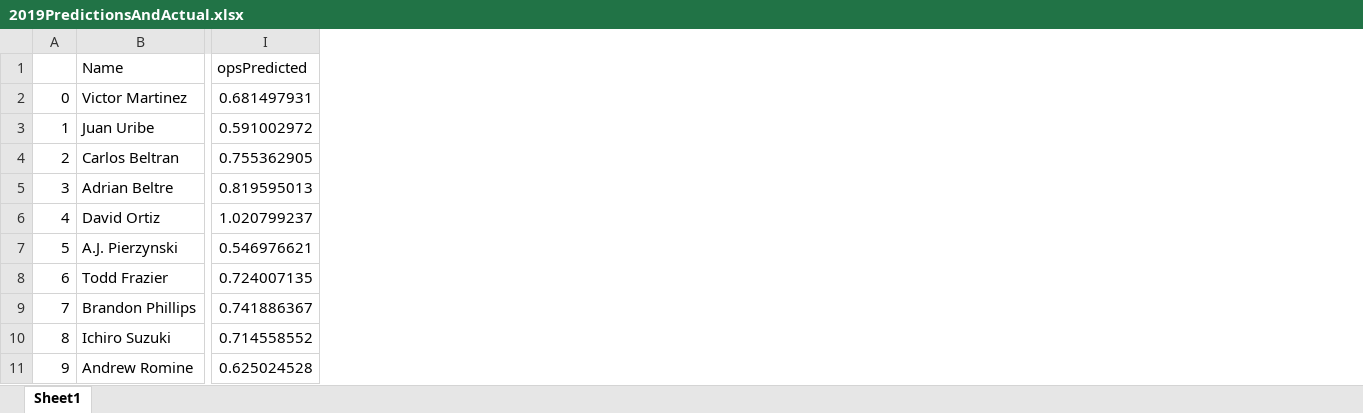
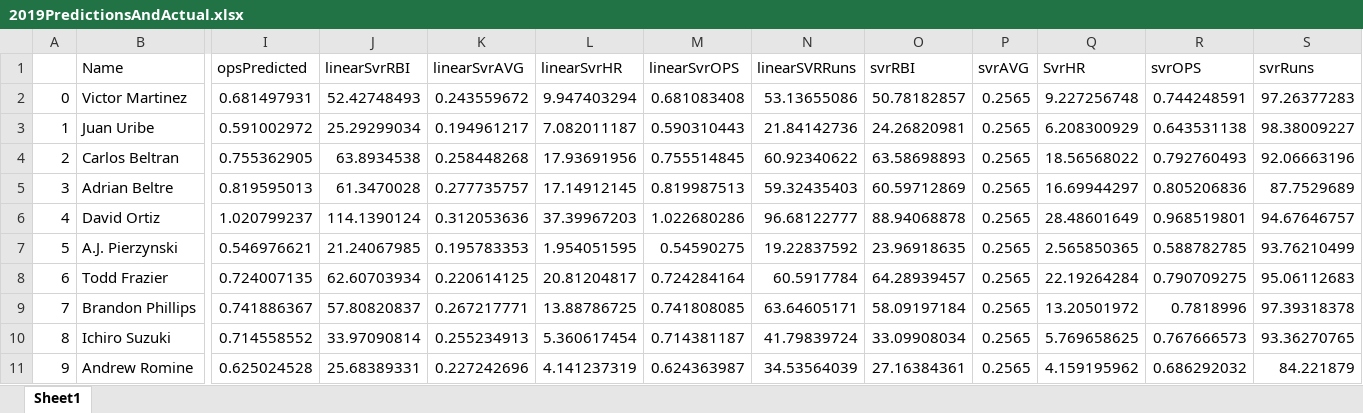
Before and after one commit to kennymac9/SilverSluggersAward, an Excel workbook: 2019PredictionsAndActual.xlsx, sheet Sheet1, drawn as a sheet; only a part is shown, gaps mark what is left out; values as stored, in another font and other column widths than the file's, no borders; the diff names each change by its address in the sheet, - before the commit and + after, or states it on an @@ line.

Commit message:
Added SVR predictions

```diff
--- a/2019PredictionsAndActual.xlsx (sheet Sheet1)
+++ b/2019PredictionsAndActual.xlsx (sheet Sheet1)
+column J (linearSvrRBI), rows 2-11: 52.42748493 | 25.29299034 | 63.8934538 | 61.3470028 | 114.1390124 | 21.24067985 | 62.60703934 | 57.80820837 | 33.97090814 | 25.68389331
+column K (linearSvrAVG), rows 2-11: 0.243559672 | 0.194961217 | 0.258448268 | 0.277735757 | 0.312053636 | 0.195783353 | 0.220614125 | 0.267217771 | 0.255234913 | 0.227242696
+column L (linearSvrHR), rows 2-11: 9.947403294 | 7.082011187 | 17.93691956 | 17.14912145 | 37.39967203 | 1.954051595 | 20.81204817 | 13.88786725 | 5.360617454 | 4.141237319
+column M (linearSvrOPS), rows 2-11: 0.681083408 | 0.590310443 | 0.755514845 | 0.819987513 | 1.022680286 | 0.54590275 | 0.724284164 | 0.741808085 | 0.714381187 | 0.624363987
+column N (linearSVRRuns), rows 2-11: 53.13655086 | 21.84142736 | 60.92340622 | 59.32435403 | 96.68122777 | 19.22837592 | 60.5917784 | 63.64605171 | 41.79839724 | 34.53564039
+column O (svrRBI), rows 2-11: 50.78182857 | 24.26820981 | 63.58698893 | 60.59712869 | 88.94068878 | 23.96918635 | 64.28939457 | 58.09197184 | 33.09908034 | 27.16384361
+column P (svrAVG), rows 2-11: all 0.2565
+column Q (SvrHR), rows 2-11: 9.227256748 | 6.208300929 | 18.56568022 | 16.69944297 | 28.48601649 | 2.565850365 | 22.19264284 | 13.20501972 | 5.769658625 | 4.159195962
+column R (svrOPS), rows 2-11: 0.744248591 | 0.643531138 | 0.792760493 | 0.805206836 | 0.968519801 | 0.588782785 | 0.790709275 | 0.7818996 | 0.767666573 | 0.686292032
+column S (svrRuns), rows 2-11: 97.26377283 | 98.38009227 | 92.06663196 | 87.7529689 | 94.67646757 | 93.76210499 | 95.06112683 | 97.39318378 | 93.36270765 | 84.221879
```
Also changed, not shown: 7 other files.
